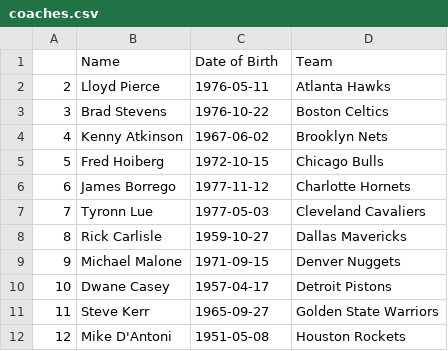
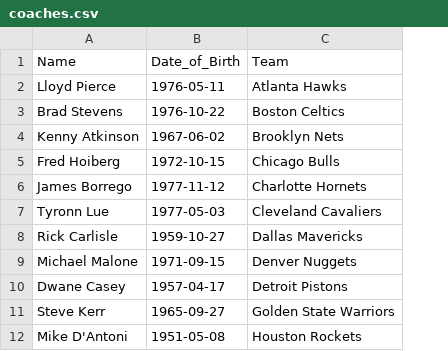
Before and after one commit to vincentyeungg/NBA-2018-2019-Season-Database, a CSV file: nba-2020-database-system/csv_files/coaches.csv, drawn as a sheet; only a part is shown; removed rows and columns are numbered as before the commit, all else as after; the diff names each change by its address in the sheet, - before the commit and + after, or states it on an @@ line.

```diff
--- a/nba-2020-database-system/csv_files/coaches.csv
+++ b/nba-2020-database-system/csv_files/coaches.csv
-column A, rows 2-12: 2 | 3 | 4 | 5 | 6 | 7 | 8 | 9 | 10 | 11 | 12
-B1: Date of Birth
+B1: Date_of_Birth
```
Also changed, not shown: nba-2020-database-system/csv_files/players.csv, nba-2020-database-system/csv_files/players_stats.csv, 35 other files.
